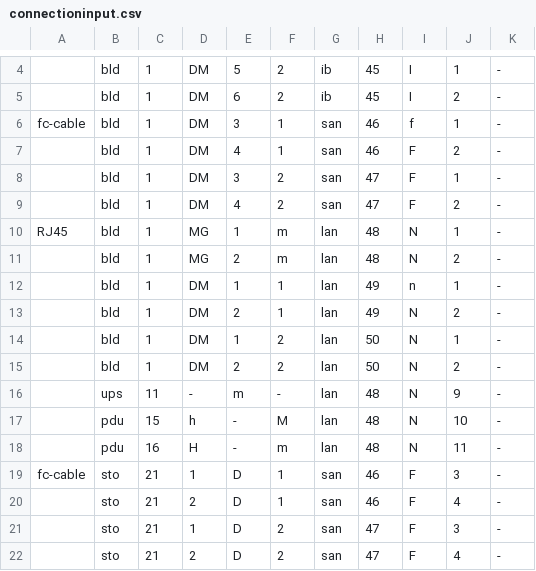
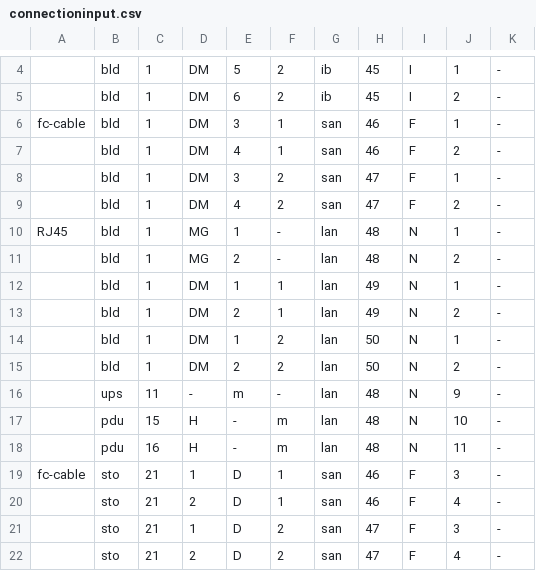
Before and after one commit to LiviuCP/LabelCalculator, a CSV file: Documentation/Examples/DataConnections/connectioninput.csv (was Examples/DataConnections/connectioninput.csv), drawn as a sheet; only a part is shown, gaps mark what is left out; the diff names each change by its address in the sheet, - before the commit and + after, or states it on an @@ line.

Commit message:
Updated the documentation and released application to v1.0
It was required to do some updates to README.txt, deviceportinput.csv and the connectioninput.csv files from Examples. Also it was required to consolidate all files into a single Documentation directory

```diff
--- a/Examples/DataConnections/connectioninput.csv
+++ b/Documentation/Examples/DataConnections/connectioninput.csv
-I6: f
+I6: F
-F10:F11: m
+F10:F11: -
-I12: n
+I12: N
-D17: h
+D17: H
-F17: M
+F17: m
```
Also changed, not shown: Documentation/Examples/PowerConnections/connectioninput.csv, Documentation/deviceportinput.csv, 15 other files.
